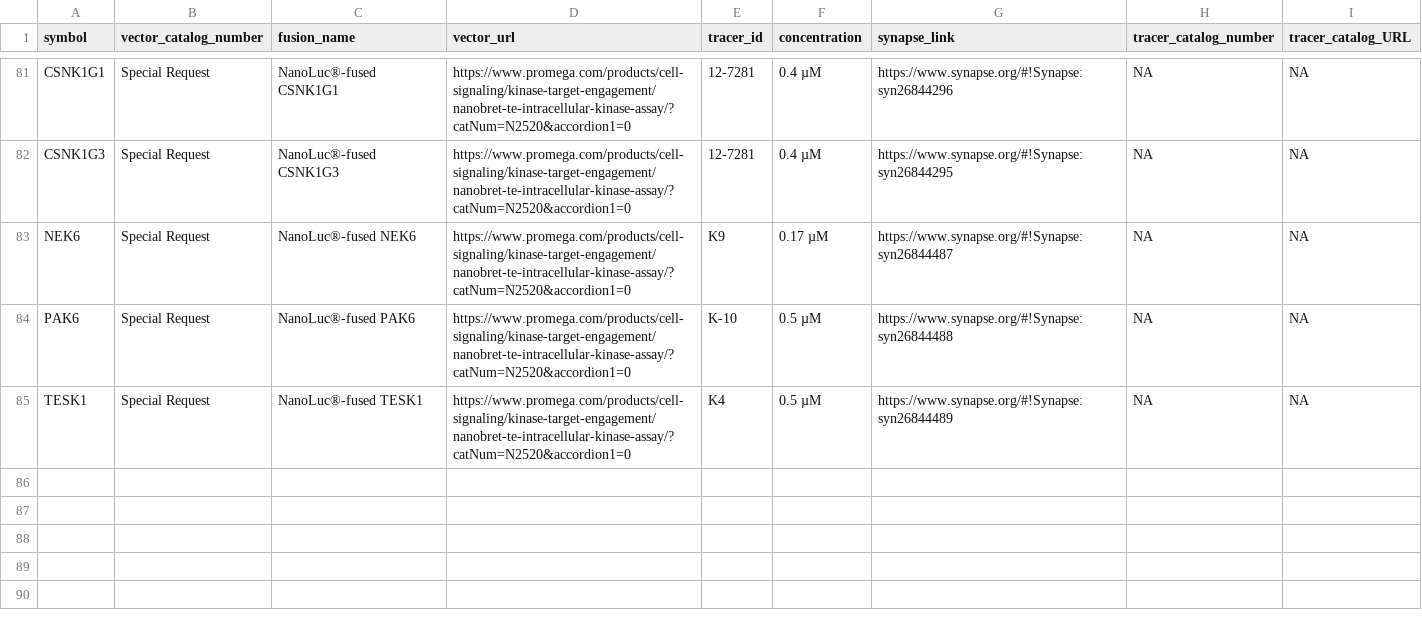
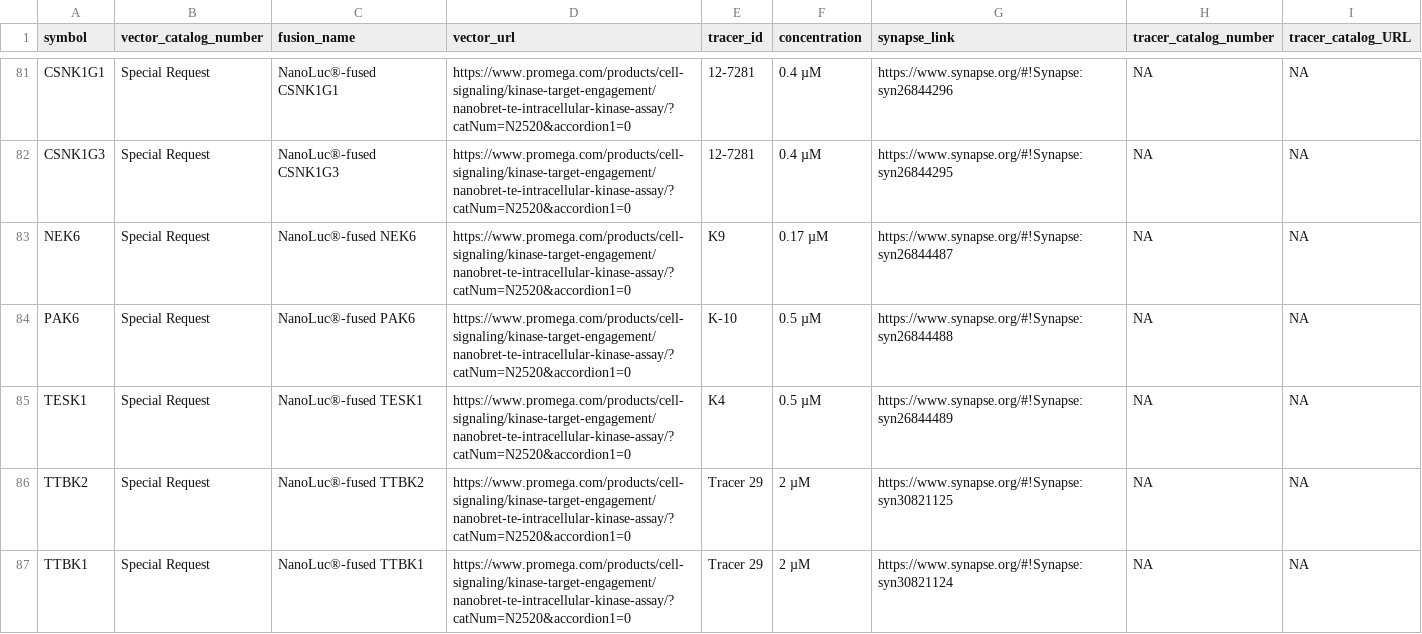
Before and after one commit to IDG-Kinase/kinase_resource_parsing, a CSV file: NanoBRET/dark_NanoBRET.csv, drawn as a sheet; only a part is shown, gaps mark what is left out; the diff names each change by its address in the sheet, - before the commit and + after, or states it on an @@ line.

```diff
--- a/NanoBRET/dark_NanoBRET.csv
+++ b/NanoBRET/dark_NanoBRET.csv
+row 86: TTBK2 | Special Request | NanoLuc®-fused TTBK2 | https://www.promega.com/products/cell-signaling/kinase-target-engagement/nanobret-te-intracellular-kinase-assay/?catNum=N2520&accordion1=0 | Tracer 29 | 2 µM | https://www.synapse.org/#!Synapse:syn30821125 | NA | NA
+row 87: TTBK1 | Special Request | NanoLuc®-fused TTBK1 | https://www.promega.com/products/cell-signaling/kinase-target-engagement/nanobret-te-intracellular-kinase-assay/?catNum=N2520&accordion1=0 | Tracer 29 | 2 µM | https://www.synapse.org/#!Synapse:syn30821124 | NA | NA
```
Also changed, not shown: NanoBRET/NanoBRET_data_for_RSS.csv, NanoBRET/NanoBRET_tracer_info.csv.
